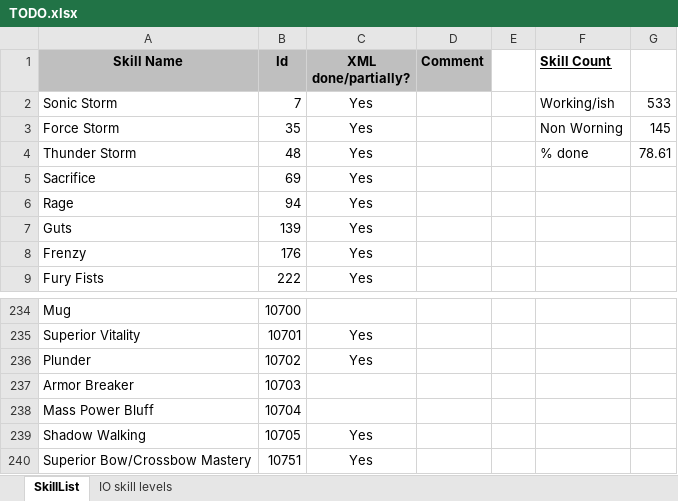
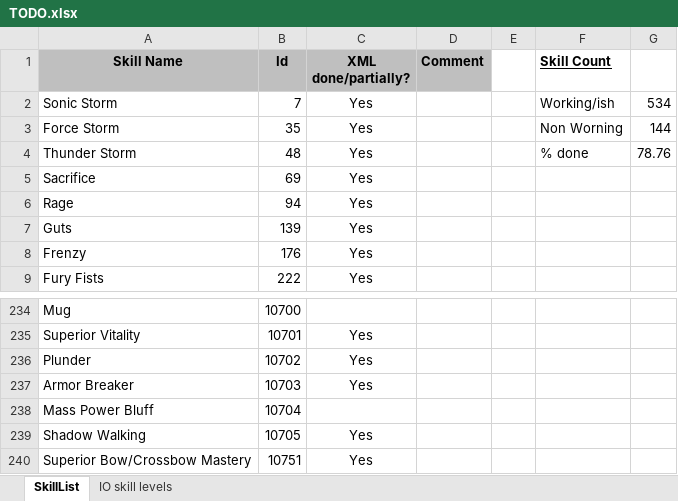
Before and after one commit to Enryu99/L2jMobius-01-11, an Excel workbook: trunk/dist/game/data/stats/skills/TODO.xlsx, sheet SkillList, drawn as a sheet; only a part is shown, gaps mark what is left out; values as stored, in another font and other column widths than the file's, no borders; the diff names each change by its address in the sheet, - before the commit and + after, or states it on an @@ line.

Commit message:
Armor Breaker and Power Bluff skills. Contributed by hitnar.

```diff
--- a/trunk/dist/game/data/stats/skills/TODO.xlsx (sheet SkillList)
+++ b/trunk/dist/game/data/stats/skills/TODO.xlsx (sheet SkillList)
-G2: 533
+G2: 534
-G3: 145
+G3: 144
-G4: 78.61
+G4: 78.76
-C237 (XML done/partially?): (empty)
+C237 (XML done/partially?): Yes
```
Also changed, not shown: 6 other files.
